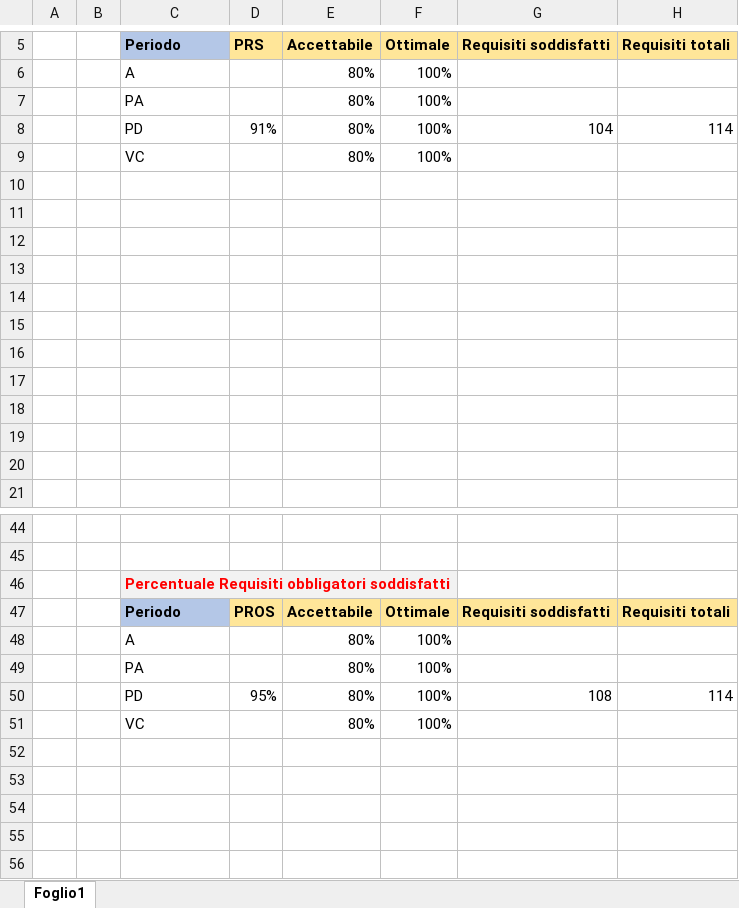
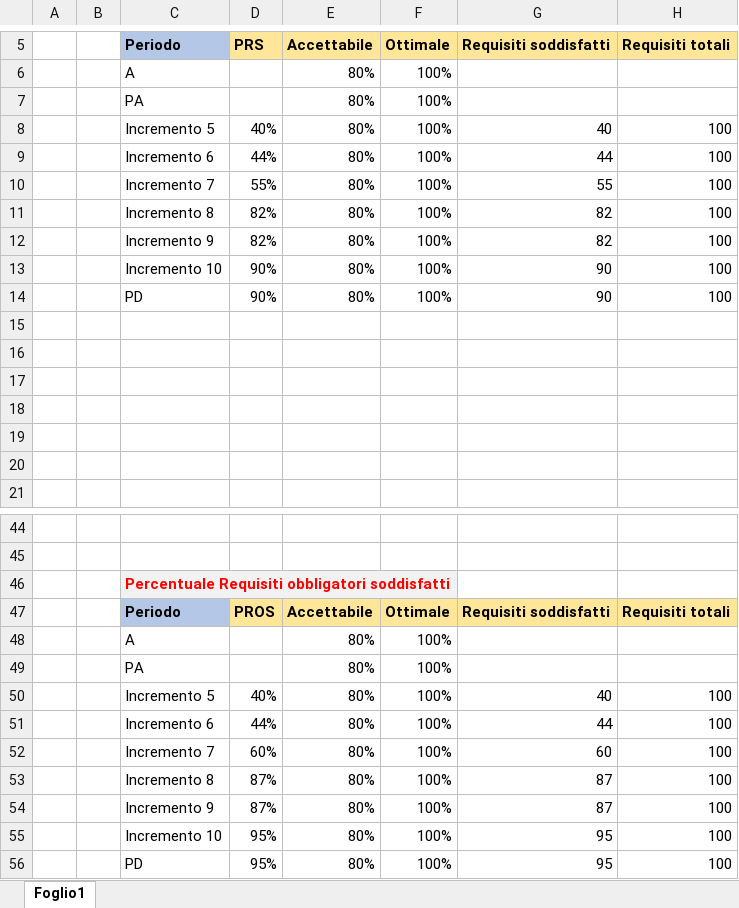
Before and after one commit to Omicron-Team/Documentazione, an Excel workbook: DocumentazioneEsterna/PianoDiQualifica/res/ResocontoAttivitaDiVerifica/res/metriche/grafici/qualitàProcesso/graficiProcessiPrimari.xlsx, sheet Foglio1, drawn as a sheet; only a part is shown, gaps mark what is left out; values as stored, in another font and other column widths than the file's, no borders; charts and pictures not drawn; removed rows and columns are numbered as before the commit, all else as after; the diff names each change by its address in the sheet, - before the commit and + after, or states it on an @@ line.

```diff
--- a/DocumentazioneEsterna/PianoDiQualifica/res/ResocontoAttivitaDiVerifica/res/metriche/grafici/qualitàProcesso/graficiProcessiPrimari.xlsx (sheet Foglio1)
+++ b/DocumentazioneEsterna/PianoDiQualifica/res/ResocontoAttivitaDiVerifica/res/metriche/grafici/qualitàProcesso/graficiProcessiPrimari.xlsx (sheet Foglio1)
-row 8:  |  | PD | 91% | 80% | 100% | 104 | 114
-row 9:  |  | VC |  | 80% | 100%
-row 8: (empty)
+row 8:  |  | Incremento 5 | 40% | 80% | 100% | 40 | 100
-row 9: (empty)
+row 9:  |  | Incremento 6 | 44% | 80% | 100% | 44 | 100
-row 10: (empty)
+row 10:  |  | Incremento 7 | 55% | 80% | 100% | 55 | 100
-row 11: (empty)
+row 11:  |  | Incremento 8 | 82% | 80% | 100% | 82 | 100
-row 12: (empty)
+row 12:  |  | Incremento 9 | 82% | 80% | 100% | 82 | 100
+row 13:  |  | Incremento 10 | 90% | 80% | 100% | 90 | 100
+row 14:  |  | PD | 90% | 80% | 100% | 90 | 100
+row 50:  |  | Incremento 5 | 40% | 80% | 100% | 40 | 100
+row 51:  |  | Incremento 6 | 44% | 80% | 100% | 44 | 100
+row 52:  |  | Incremento 7 | 60% | 80% | 100% | 60 | 100
+row 53:  |  | Incremento 8 | 87% | 80% | 100% | 87 | 100
+row 54:  |  | Incremento 9 | 87% | 80% | 100% | 87 | 100
+row 55:  |  | Incremento 10 | 95% | 80% | 100% | 95 | 100
-G56 (Requisiti soddisfatti): 108
+G56 (Requisiti soddisfatti): 95
-H56 (Requisiti totali): 114
+H56 (Requisiti totali): 100
-row 51:  |  | VC |  | 80% | 100%
```
Also changed, not shown: formulas that keep their value, charts or pictures, DocumentazioneEsterna/PianoDiQualifica/res/ResocontoAttivitaDiVerifica/res/metriche/grafici/qualitàProcesso/graficiProcessiOrganizzativi.xlsx, DocumentazioneEsterna/PianoDiQualifica/res/ResocontoAttivitaDiVerifica/res/metriche/grafici/qualitàProcesso/graficiProcessiSupporto.xlsx, 26 other files.
